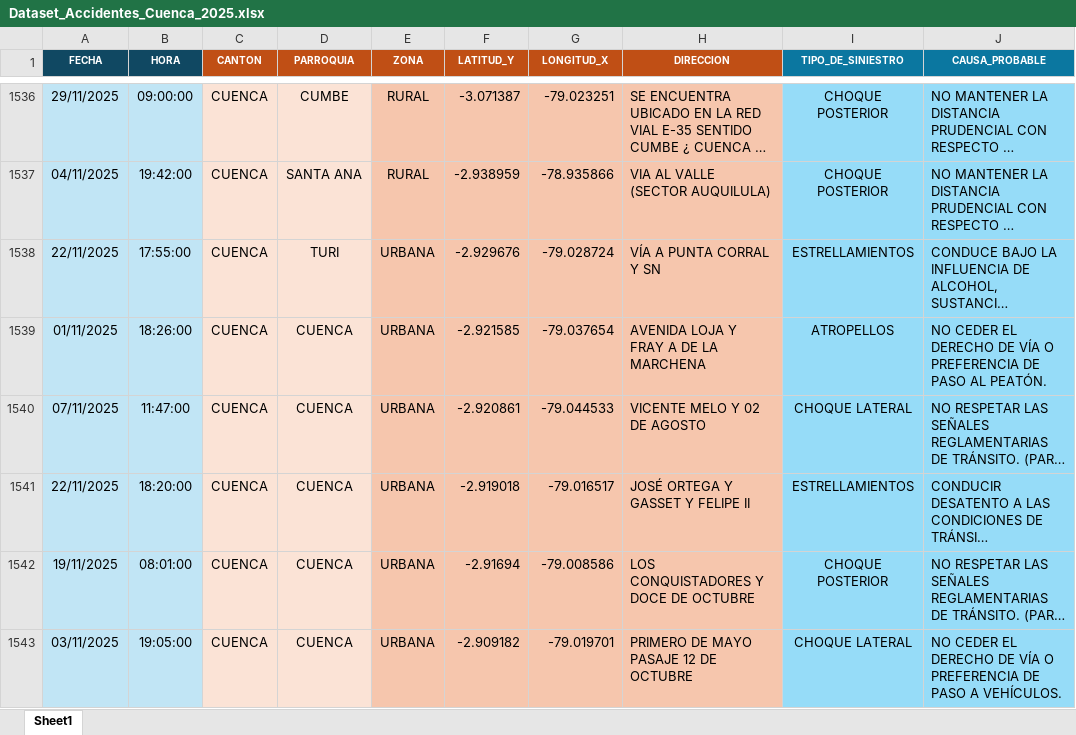
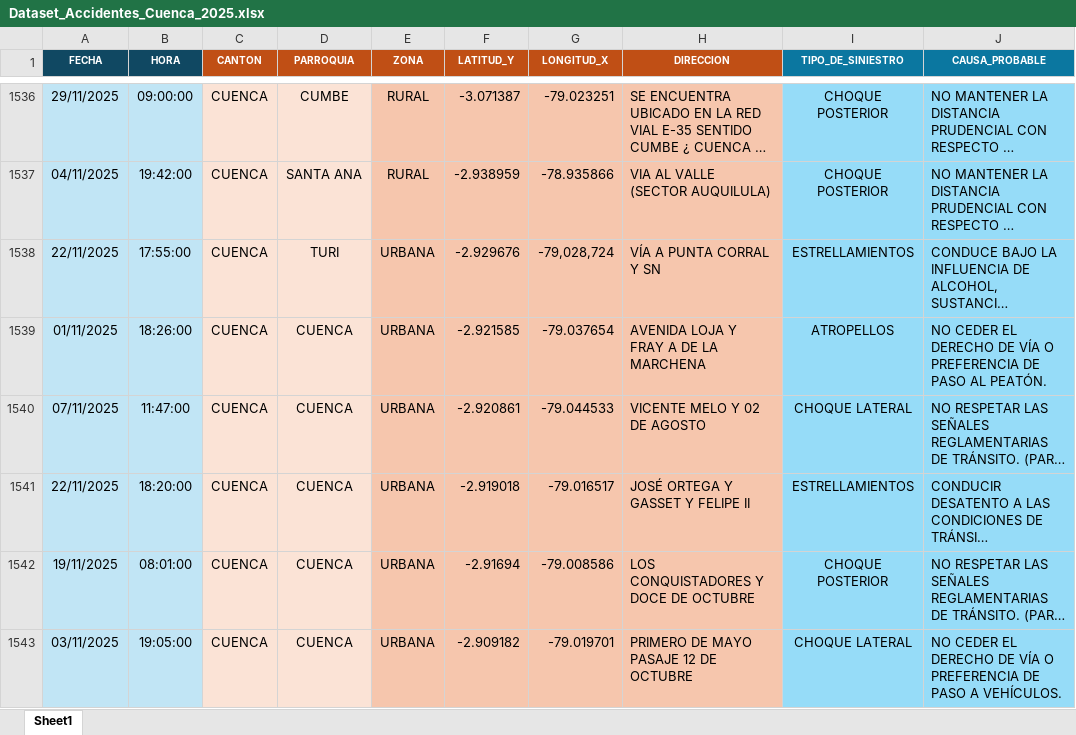
Before and after one commit to Pangust-code/Proyecto-IA-Siniestros-Transito, an Excel workbook: Dataset_Accidentes_Cuenca_2025.xlsx, sheet Sheet1, drawn as a sheet; only a part is shown, gaps mark what is left out; long unchanged cells end in …; values as stored, in another font and other column widths than the file's, no borders; the diff names each change by its address in the sheet, - before the commit and + after, or states it on an @@ line.

```diff
--- a/Dataset_Accidentes_Cuenca_2025.xlsx (sheet Sheet1)
+++ b/Dataset_Accidentes_Cuenca_2025.xlsx (sheet Sheet1)
-G1538 (LONGITUD_X): -79.028724
+G1538 (LONGITUD_X): -79,028,724
```
Also changed, not shown: 15 other files.
